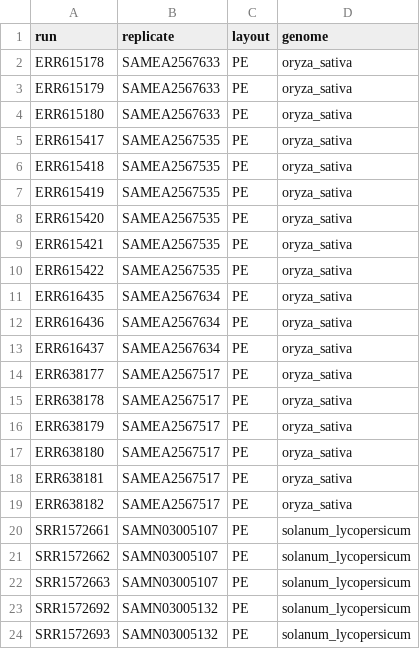
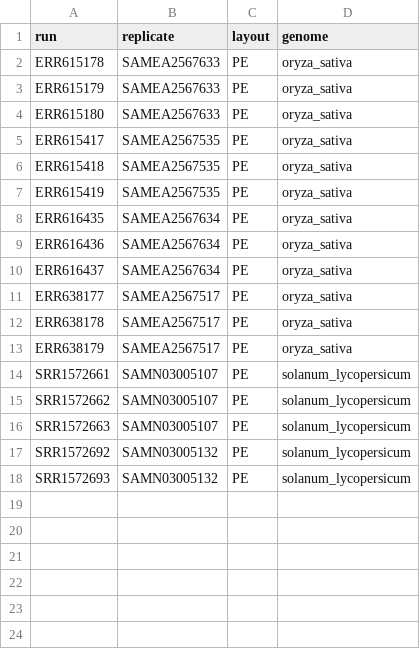
Before and after one commit to milesroberts-123/tajimasDacrossSpecies, a TSV file: workflow/data/samples.tsv, drawn as a sheet; the diff names each change by its address in the sheet, - before the commit and + after, or states it on an @@ line.

```diff
--- a/workflow/data/samples.tsv
+++ b/workflow/data/samples.tsv
-row 8: ERR615420 | SAMEA2567535 | PE | oryza_sativa
-row 9: ERR615421 | SAMEA2567535 | PE | oryza_sativa
-row 10: ERR615422 | SAMEA2567535 | PE | oryza_sativa
-row 17: ERR638180 | SAMEA2567517 | PE | oryza_sativa
-row 18: ERR638181 | SAMEA2567517 | PE | oryza_sativa
-row 19: ERR638182 | SAMEA2567517 | PE | oryza_sativa
```
Also changed, not shown: 6 other files.
